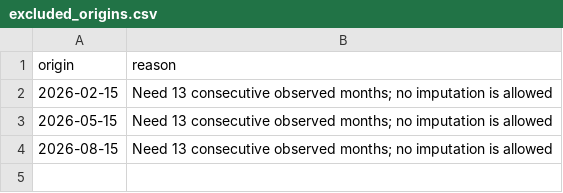
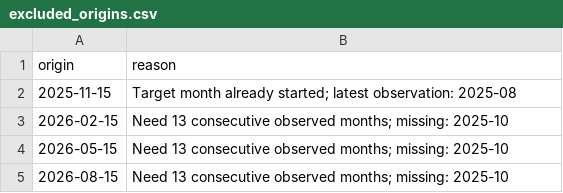
Before and after one commit to satmanpersonal/financial-data-science-lab, a CSV file: reports/excluded_origins.csv, drawn as a sheet.

```diff
--- a/reports/excluded_origins.csv
+++ b/reports/excluded_origins.csv
@@ -1,4 +1,5 @@
 origin,reason
-2026-02-15,Need 13 consecutive observed months; no imputation is allowed
-2026-05-15,Need 13 consecutive observed months; no imputation is allowed
-2026-08-15,Need 13 consecutive observed months; no imputation is allowed
+2025-11-15,Target month already started; latest observation: 2025-08
+2026-02-15,Need 13 consecutive observed months; missing: 2025-10
+2026-05-15,Need 13 consecutive observed months; missing: 2025-10
+2026-08-15,Need 13 consecutive observed months; missing: 2025-10
```
Also changed, not shown: reports/dataset.csv, reports/latest_forecast.csv, 34 other files.
